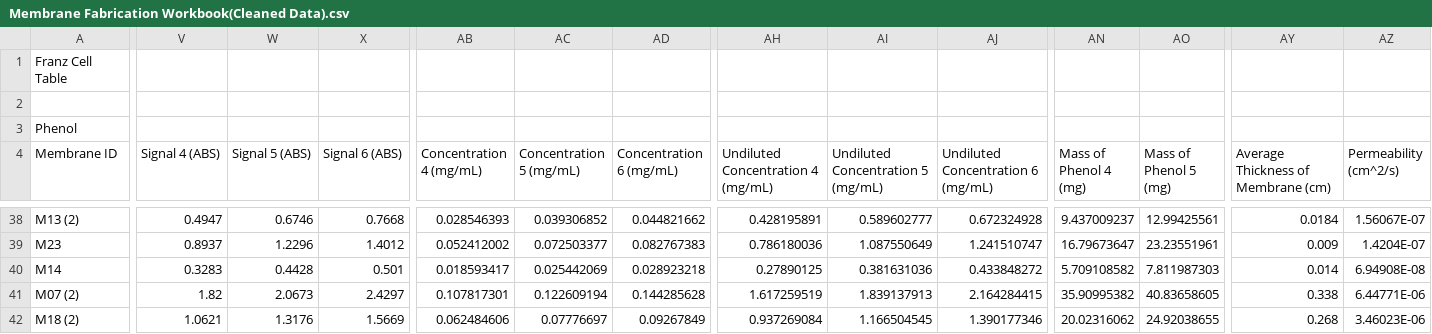
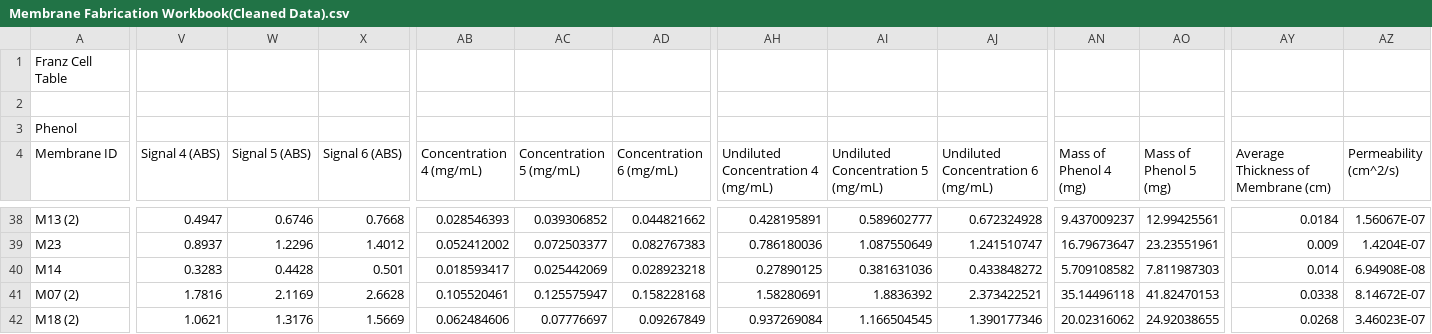
Before and after one commit to matthewindelicarto/permeability-model, a CSV file: data/Membrane Fabrication Workbook(Cleaned Data).csv, drawn as a sheet; only a part is shown, gaps mark what is left out; the diff covers the shown part only; the diff names each change by its address in the sheet, - before the commit and + after, or states it on an @@ line.

```diff
--- a/data/Membrane Fabrication Workbook(Cleaned Data).csv
+++ b/data/Membrane Fabrication Workbook(Cleaned Data).csv
-V41 (Signal 4 (ABS)): 1.82
+V41 (Signal 4 (ABS)): 1.7816
-W41 (Signal 5 (ABS)): 2.0673
+W41 (Signal 5 (ABS)): 2.1169
-X41 (Signal 6 (ABS)): 2.4297
+X41 (Signal 6 (ABS)): 2.6628
-AB41 (Concentration 4 (mg/mL)): 0.107817301
+AB41 (Concentration 4 (mg/mL)): 0.105520461
-AC41 (Concentration 5 (mg/mL)): 0.122609194
+AC41 (Concentration 5 (mg/mL)): 0.125575947
-AD41 (Concentration 6 (mg/mL)): 0.144285628
+AD41 (Concentration 6 (mg/mL)): 0.158228168
-AH41: 1.617259519
+AH41: 1.58280691
-AI41: 1.839137913
+AI41: 1.8836392
-AJ41: 2.164284415
+AJ41: 2.373422521
-AN41 (Mass of Phenol 4 (mg)): 35.90995382
+AN41 (Mass of Phenol 4 (mg)): 35.14496118
-AO41 (Mass of Phenol 5 (mg)): 40.83658605
+AO41 (Mass of Phenol 5 (mg)): 41.82470153
-AY41: 0.338
+AY41: 0.0338
-AZ41 (Permeability (cm^2/s)): 6.44771E-06
+AZ41 (Permeability (cm^2/s)): 8.14672E-07
-AY42: 0.268
+AY42: 0.0268
-AZ42 (Permeability (cm^2/s)): 3.46023E-06
+AZ42 (Permeability (cm^2/s)): 3.46023E-07
```
Also changed, not shown: 42 edited cells elsewhere in this file, 1 other file.
